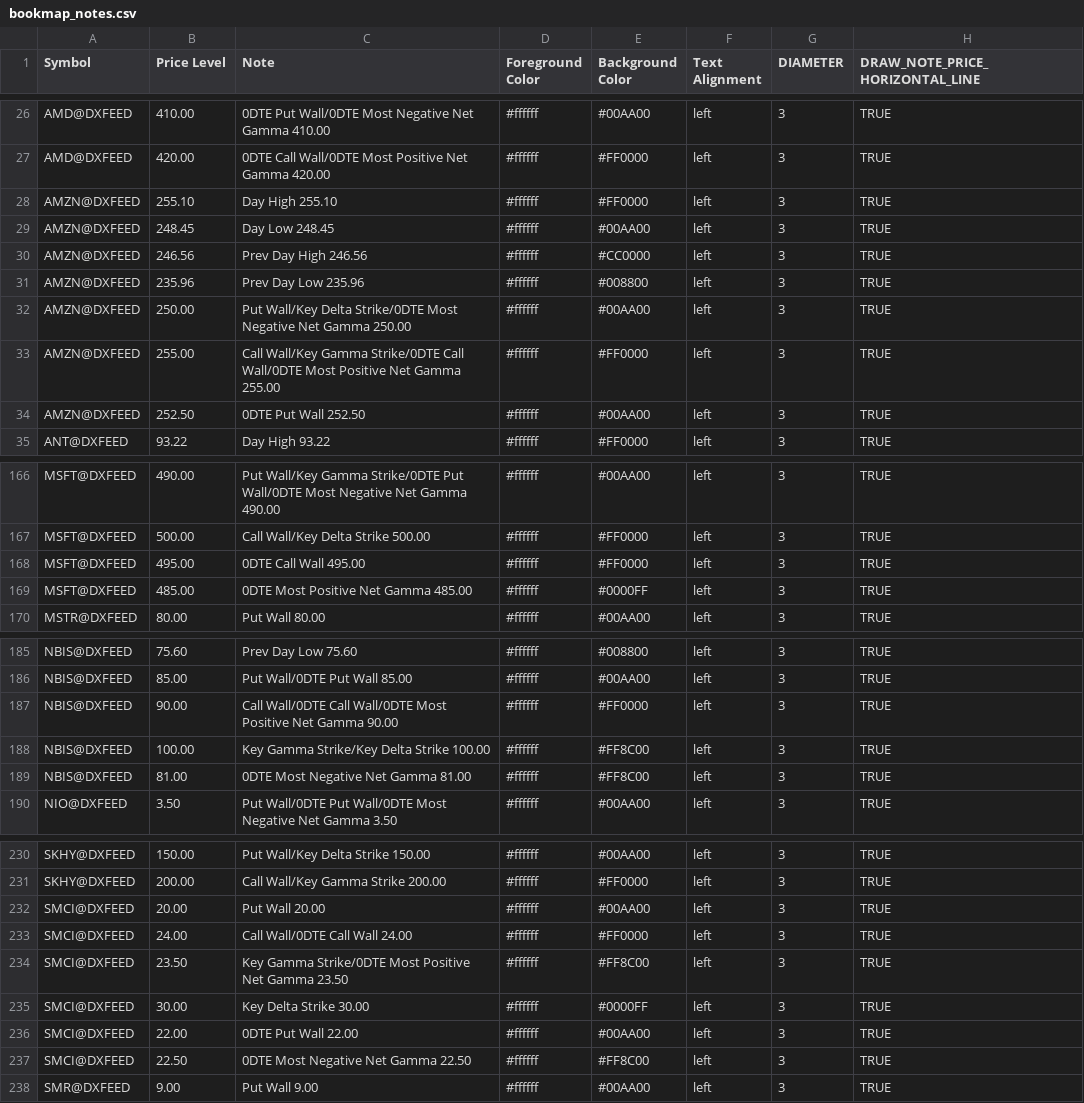
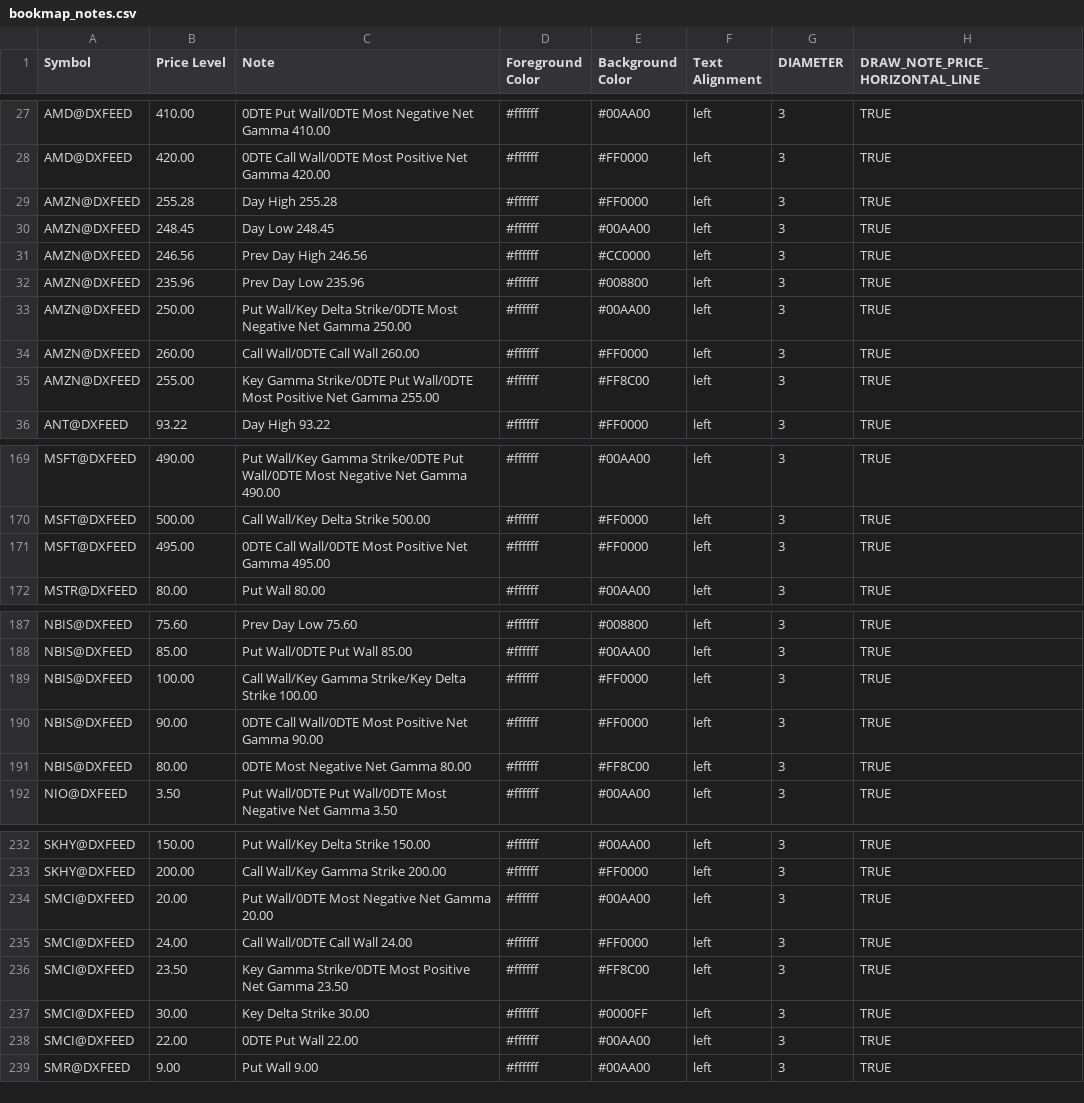
Before and after one commit to marciogmorales/toolbox, a CSV file: bookmap_notes.csv, drawn as a sheet; only a part is shown, gaps mark what is left out; the diff covers the shown part only.

Commit message:
chore: update bookmap notes (2026-11-27T17:42:30.891Z)

```diff
--- a/bookmap_notes.csv
+++ b/bookmap_notes.csv
@@ -27,3 +28,3 @@ AMD@DXFEED,410.00,0DTE Put Wall/0DTE Most Negative Net Gamma 410.00,#ffffff,#00A
 AMD@DXFEED,420.00,0DTE Call Wall/0DTE Most Positive Net Gamma 420.00,#ffffff,#FF0000,left,3,TRUE
-AMZN@DXFEED,255.10,Day High 255.10,#ffffff,#FF0000,left,3,TRUE
+AMZN@DXFEED,255.28,Day High 255.28,#ffffff,#FF0000,left,3,TRUE
 AMZN@DXFEED,248.45,Day Low 248.45,#ffffff,#00AA00,left,3,TRUE
@@ -32,4 +33,4 @@ AMZN@DXFEED,235.96,Prev Day Low 235.96,#ffffff,#008800,left,3,TRUE
 AMZN@DXFEED,250.00,Put Wall/Key Delta Strike/0DTE Most Negative Net Gamma 250.00,#ffffff,#00AA00,left,3,TRUE
-AMZN@DXFEED,255.00,Call Wall/Key Gamma Strike/0DTE Call Wall/0DTE Most Positive Net Gamma 255.00,#ffffff,#FF0000,left,3,TRUE
-AMZN@DXFEED,252.50,0DTE Put Wall 252.50,#ffffff,#00AA00,left,3,TRUE
+AMZN@DXFEED,260.00,Call Wall/0DTE Call Wall 260.00,#ffffff,#FF0000,left,3,TRUE
+AMZN@DXFEED,255.00,Key Gamma Strike/0DTE Put Wall/0DTE Most Positive Net Gamma 255.00,#ffffff,#FF8C00,left,3,TRUE
 ANT@DXFEED,93.22,Day High 93.22,#ffffff,#FF0000,left,3,TRUE
@@ -167,4 +170,3 @@ MSFT@DXFEED,490.00,Put Wall/Key Gamma Strike/0DTE Put Wall/0DTE Most Negative Ne
 MSFT@DXFEED,500.00,Call Wall/Key Delta Strike 500.00,#ffffff,#FF0000,left,3,TRUE
-MSFT@DXFEED,495.00,0DTE Call Wall 495.00,#ffffff,#FF0000,left,3,TRUE
-MSFT@DXFEED,485.00,0DTE Most Positive Net Gamma 485.00,#ffffff,#0000FF,left,3,TRUE
+MSFT@DXFEED,495.00,0DTE Call Wall/0DTE Most Positive Net Gamma 495.00,#ffffff,#FF0000,left,3,TRUE
 MSTR@DXFEED,80.00,Put Wall 80.00,#ffffff,#00AA00,left,3,TRUE
@@ -186,5 +188,5 @@ NBIS@DXFEED,75.60,Prev Day Low 75.60,#ffffff,#008800,left,3,TRUE
 NBIS@DXFEED,85.00,Put Wall/0DTE Put Wall 85.00,#ffffff,#00AA00,left,3,TRUE
-NBIS@DXFEED,90.00,Call Wall/0DTE Call Wall/0DTE Most Positive Net Gamma 90.00,#ffffff,#FF0000,left,3,TRUE
-NBIS@DXFEED,100.00,Key Gamma Strike/Key Delta Strike 100.00,#ffffff,#FF8C00,left,3,TRUE
-NBIS@DXFEED,81.00,0DTE Most Negative Net Gamma 81.00,#ffffff,#FF8C00,left,3,TRUE
+NBIS@DXFEED,100.00,Call Wall/Key Gamma Strike/Key Delta Strike 100.00,#ffffff,#FF0000,left,3,TRUE
+NBIS@DXFEED,90.00,0DTE Call Wall/0DTE Most Positive Net Gamma 90.00,#ffffff,#FF0000,left,3,TRUE
+NBIS@DXFEED,80.00,0DTE Most Negative Net Gamma 80.00,#ffffff,#FF8C00,left,3,TRUE
 NIO@DXFEED,3.50,Put Wall/0DTE Put Wall/0DTE Most Negative Net Gamma 3.50,#ffffff,#00AA00,left,3,TRUE
@@ -231,3 +233,3 @@ SKHY@DXFEED,150.00,Put Wall/Key Delta Strike 150.00,#ffffff,#00AA00,left,3,TRUE
 SKHY@DXFEED,200.00,Call Wall/Key Gamma Strike 200.00,#ffffff,#FF0000,left,3,TRUE
-SMCI@DXFEED,20.00,Put Wall 20.00,#ffffff,#00AA00,left,3,TRUE
+SMCI@DXFEED,20.00,Put Wall/0DTE Most Negative Net Gamma 20.00,#ffffff,#00AA00,left,3,TRUE
 SMCI@DXFEED,24.00,Call Wall/0DTE Call Wall 24.00,#ffffff,#FF0000,left,3,TRUE
@@ -236,3 +238,2 @@ SMCI@DXFEED,30.00,Key Delta Strike 30.00,#ffffff,#0000FF,left,3,TRUE
 SMCI@DXFEED,22.00,0DTE Put Wall 22.00,#ffffff,#00AA00,left,3,TRUE
-SMCI@DXFEED,22.50,0DTE Most Negative Net Gamma 22.50,#ffffff,#FF8C00,left,3,TRUE
 SMR@DXFEED,9.00,Put Wall 9.00,#ffffff,#00AA00,left,3,TRUE
```
Also changed, not shown: 4 added rows, 1 removed row and 39 edited cells elsewhere in this file.
